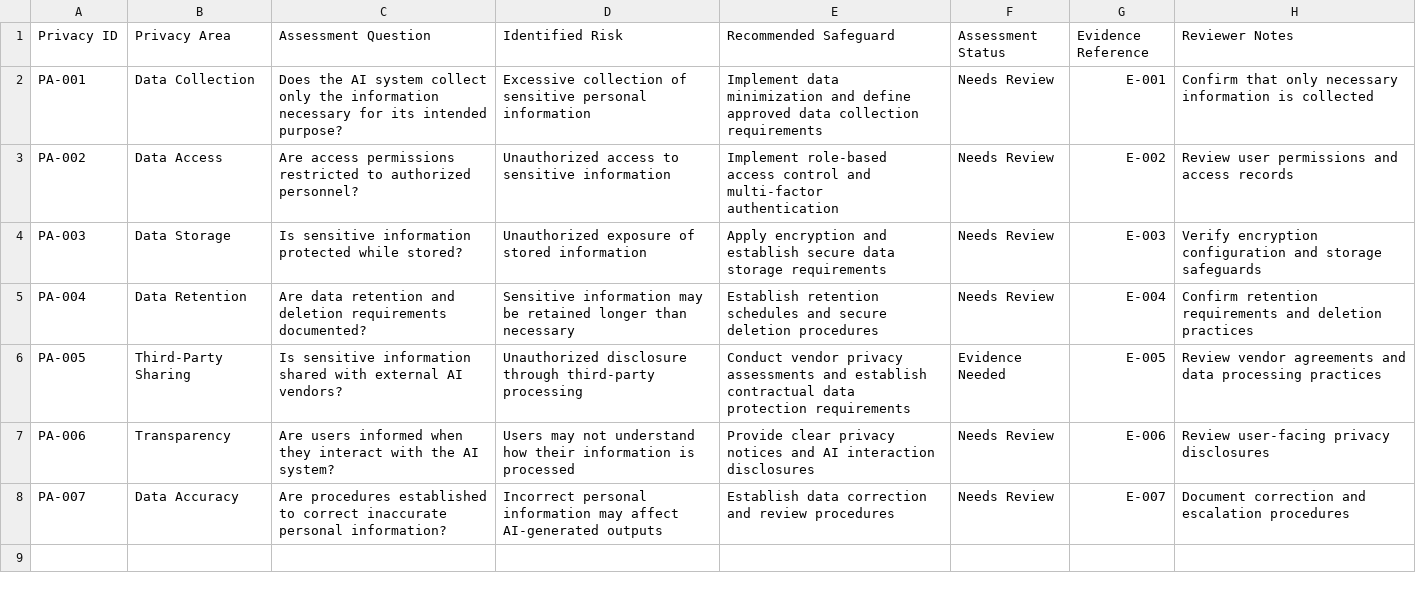
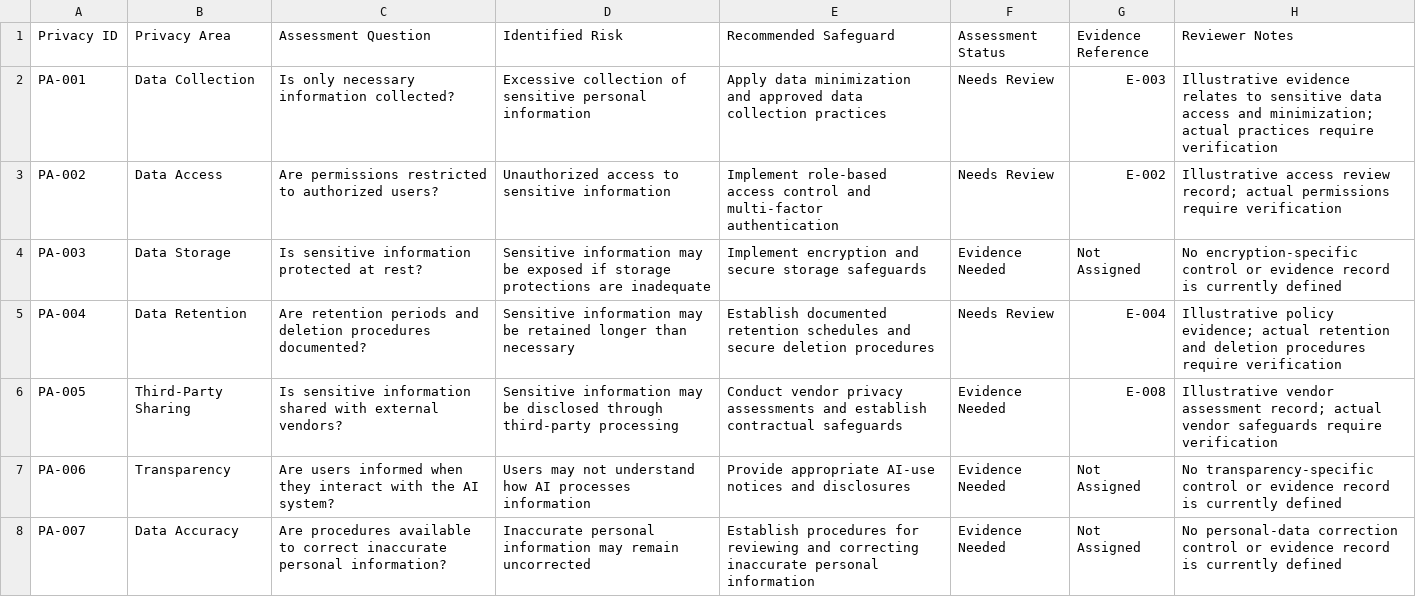
Before and after one commit to crystalbelle87/AI-Governance-Risk-Assessment, a CSV file: privacy-assessment.csv, drawn as a sheet.

Commit message:
Update privacy-assessment.csv
Add Privacy Assessment Register

```diff
--- a/privacy-assessment.csv
+++ b/privacy-assessment.csv
@@ -1,8 +1,8 @@
 Privacy ID,Privacy Area,Assessment Question,Identified Risk,Recommended Safeguard,Assessment Status,Evidence Reference,Reviewer Notes
-PA-001,Data Collection,Does the AI system collect only the information necessary for its intended purpose?,Excessive collection of sensitive personal information,Implement data minimization and define approved data collection requirements,Needs Review,E-001,Confirm that only necessary information is collected
-PA-002,Data Access,Are access permissions restricted to authorized personnel?,Unauthorized access to sensitive information,Implement role-based access control and multi-factor authentication,Needs Review,E-002,Review user permissions and access records
-PA-003,Data Storage,Is sensitive information protected while stored?,Unauthorized exposure of stored information,Apply encryption and establish secure data storage requirements,Needs Review,E-003,Verify encryption configuration and storage safeguards
-PA-004,Data Retention,Are data retention and deletion requirements documented?,Sensitive information may be retained longer than necessary,Establish retention schedules and secure deletion procedures,Needs Review,E-004,Confirm retention requirements and deletion practices
-PA-005,Third-Party Sharing,Is sensitive information shared with external AI vendors?,Unauthorized disclosure through third-party processing,Conduct vendor privacy assessments and establish contractual data protection requirements,Evidence Needed,E-005,Review vendor agreements and data processing practices
-PA-006,Transparency,Are users informed when they interact with the AI system?,Users may not understand how their information is processed,Provide clear privacy notices and AI interaction disclosures,Needs Review,E-006,Review user-facing privacy disclosures
-PA-007,Data Accuracy,Are procedures established to correct inaccurate personal information?,Incorrect personal information may affect AI-generated outputs,Establish data correction and review procedures,Needs Review,E-007,Document correction and escalation procedures
+PA-001,Data Collection,Is only necessary information collected?,Excessive collection of sensitive personal information,Apply data minimization and approved data collection practices,Needs Review,E-003,Illustrative evidence relates to sensitive data access and minimization; actual practices require verification
+PA-002,Data Access,Are permissions restricted to authorized users?,Unauthorized access to sensitive information,Implement role-based access control and multi-factor authentication,Needs Review,E-002,Illustrative access review record; actual permissions require verification
+PA-003,Data Storage,Is sensitive information protected at rest?,Sensitive information may be exposed if storage protections are inadequate,Implement encryption and secure storage safeguards,Evidence Needed,Not Assigned,No encryption-specific control or evidence record is currently defined
+PA-004,Data Retention,Are retention periods and deletion procedures documented?,Sensitive information may be retained longer than necessary,Establish documented retention schedules and secure deletion procedures,Needs Review,E-004,Illustrative policy evidence; actual retention and deletion procedures require verification
+PA-005,Third-Party Sharing,Is sensitive information shared with external vendors?,Sensitive information may be disclosed through third-party processing,Conduct vendor privacy assessments and establish contractual safeguards,Evidence Needed,E-008,Illustrative vendor assessment record; actual vendor safeguards require verification
+PA-006,Transparency,Are users informed when they interact with the AI system?,Users may not understand how AI processes information,Provide appropriate AI-use notices and disclosures,Evidence Needed,Not Assigned,No transparency-specific control or evidence record is currently defined
+PA-007,Data Accuracy,Are procedures available to correct inaccurate personal information?,Inaccurate personal information may remain uncorrected,Establish procedures for reviewing and correcting inaccurate personal information,Evidence Needed,Not Assigned,No personal-data correction control or evidence record is currently defined
```
